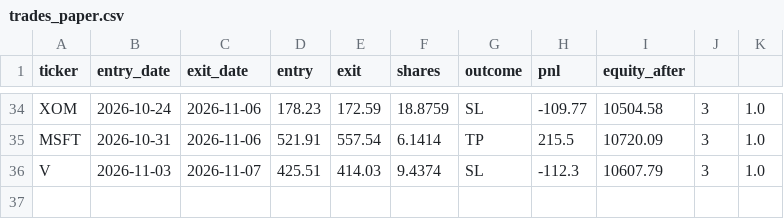
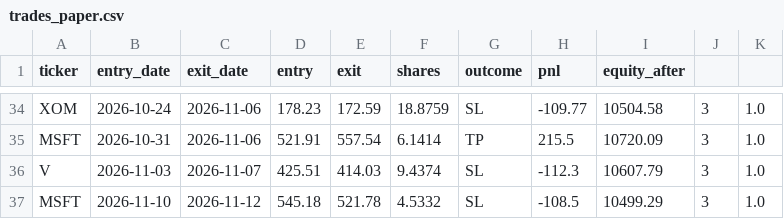
Before and after one commit to santitomasi/automatic-trading, a CSV file: trades_paper.csv, drawn as a sheet; only a part is shown, gaps mark what is left out; the diff names each change by its address in the sheet, - before the commit and + after, or states it on an @@ line.

Commit message:
Estado paper trading 2026-11-12

```diff
--- a/trades_paper.csv
+++ b/trades_paper.csv
+row 37: MSFT | 2026-11-10 | 2026-11-12 | 545.18 | 521.78 | 4.5332 | SL | -108.5 | 10499.29 | 3 | 1.0
```
Also changed, not shown: 1 other file.
